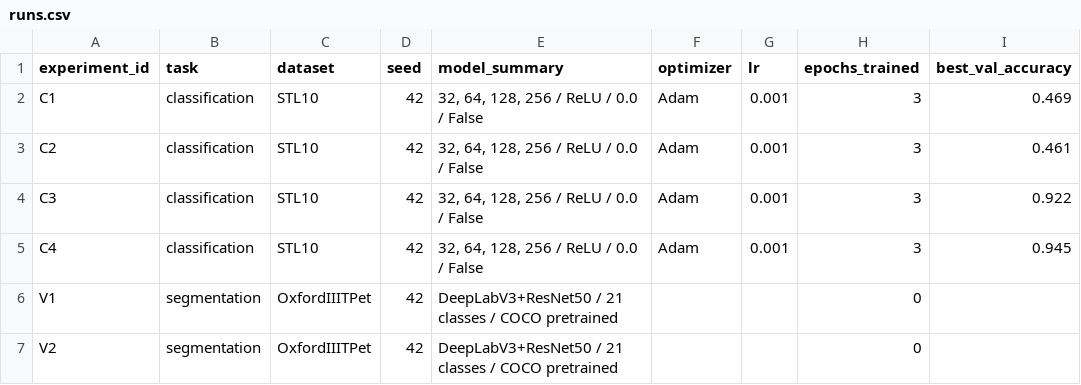
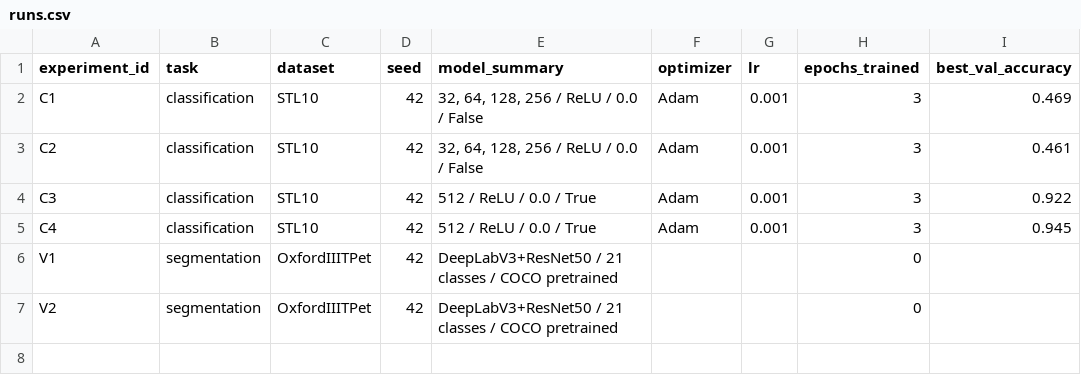
Before and after one commit to larin-nv/aie-student-lnv, a CSV file: homeworks/HW10-11/artifacts/runs.csv, drawn as a sheet; only a part is shown; the diff names each change by its address in the sheet, - before the commit and + after, or states it on an @@ line.

```diff
--- a/homeworks/HW10-11/artifacts/runs.csv
+++ b/homeworks/HW10-11/artifacts/runs.csv
-E4:E5 (model_summary): 32, 64, 128, 256 / ReLU / 0.0 / False
+E4:E5 (model_summary): 512 / ReLU / 0.0 / True
```
Also changed, not shown: 3 other files.
